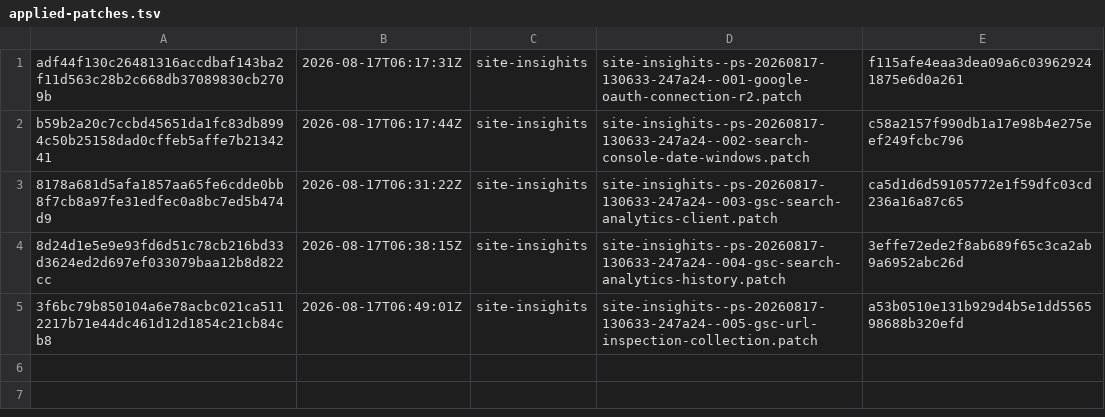
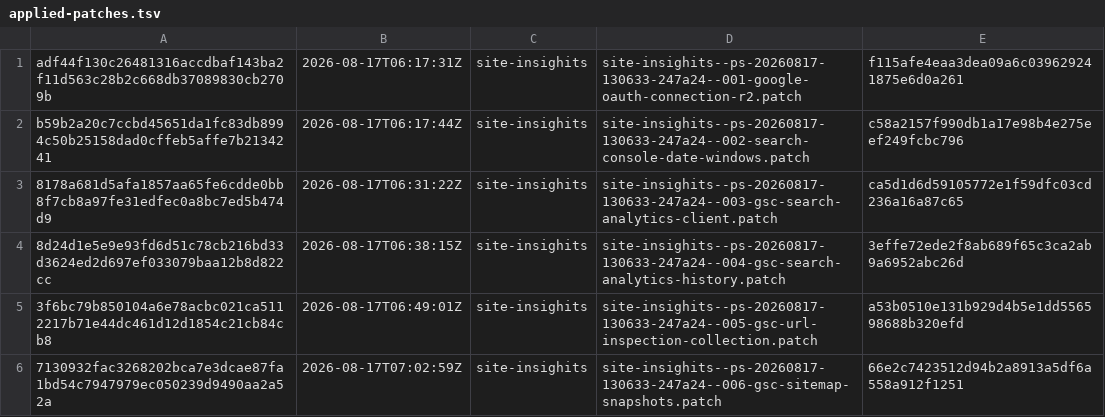
Before and after one commit to orgfrozen/site-insights, a TSV file: .patch-sync/applied-patches.tsv, drawn as a sheet; the diff names each change by its address in the sheet, - before the commit and + after, or states it on an @@ line.

Commit message:
chore: record applied delivery 7130932fac32

```diff
--- a/.patch-sync/applied-patches.tsv
+++ b/.patch-sync/applied-patches.tsv
+row 6: 7130932fac3268202bca7e3dcae87fa1bd54c7947979ec050239d9490aa2a52a | 2026-08-17T07:02:59Z | site-insighits | site-insighits--ps-20260817-130633-247a24--006-gsc-sitemap-snapshots.patch | 66e2c7423512d94b2a8913a5df6a558a912f1251
```
